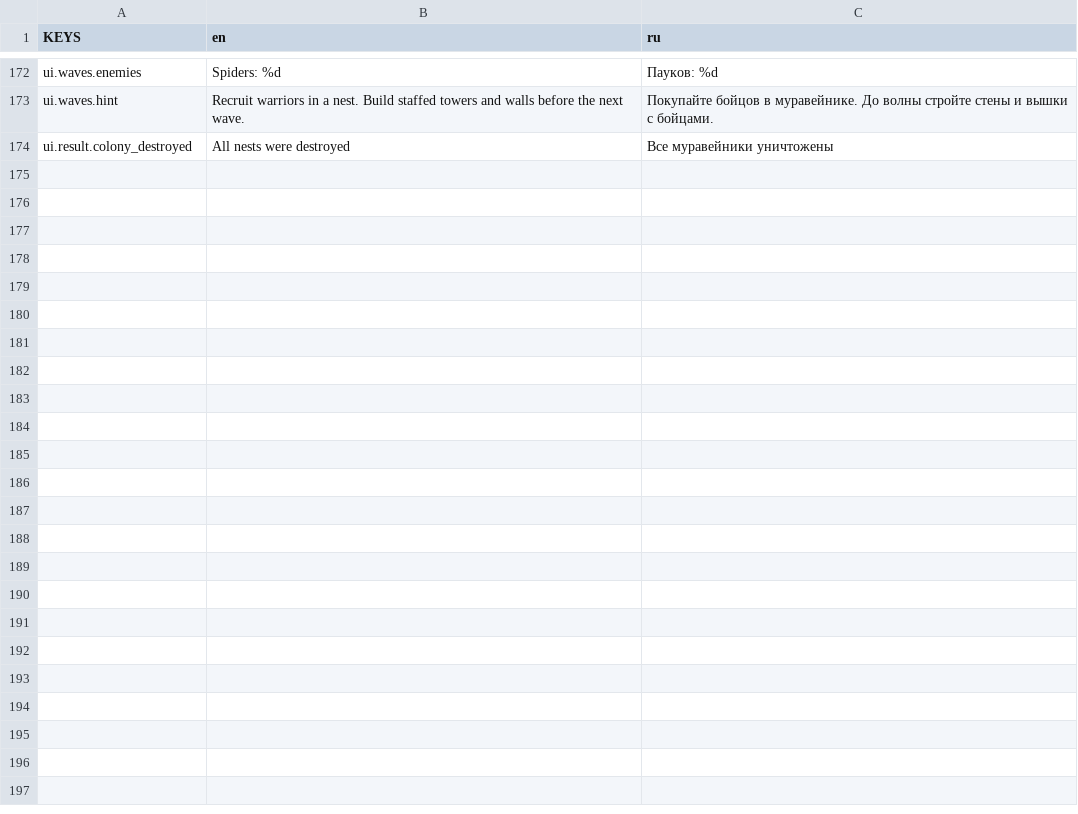
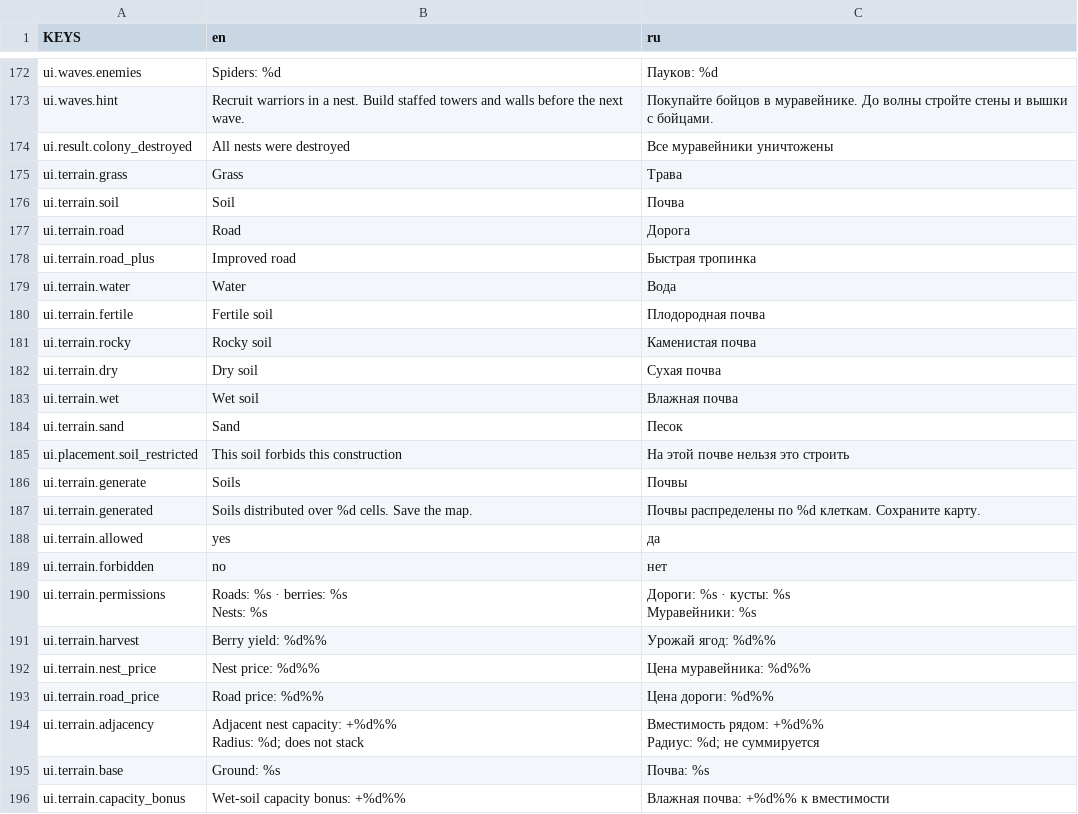
Before and after one commit to Vtorye/Proximity_Archipelago, a CSV file: language/keys.csv, drawn as a sheet; only a part is shown, gaps mark what is left out; ↵ is a line break in a cell; the diff names each change by its address in the sheet, - before the commit and + after, or states it on an @@ line.

Commit message:
add: define configurable soil types

```diff
--- a/language/keys.csv
+++ b/language/keys.csv
+row 175: ui.terrain.grass | Grass | Трава
+row 176: ui.terrain.soil | Soil | Почва
+row 177: ui.terrain.road | Road | Дорога
+row 178: ui.terrain.road_plus | Improved road | Быстрая тропинка
+row 179: ui.terrain.water | Water | Вода
+row 180: ui.terrain.fertile | Fertile soil | Плодородная почва
+row 181: ui.terrain.rocky | Rocky soil | Каменистая почва
+row 182: ui.terrain.dry | Dry soil | Сухая почва
+row 183: ui.terrain.wet | Wet soil | Влажная почва
+row 184: ui.terrain.sand | Sand | Песок
+row 185: ui.placement.soil_restricted | This soil forbids this construction | На этой почве нельзя это строить
+row 186: ui.terrain.generate | Soils | Почвы
+row 187: ui.terrain.generated | Soils distributed over %d cells. Save the map. | Почвы распределены по %d клеткам. Сохраните карту.
+row 188: ui.terrain.allowed | yes | да
+row 189: ui.terrain.forbidden | no | нет
+row 190: ui.terrain.permissions | Roads: %s · berries: %s ↵ Nests: %s | Дороги: %s · кусты: %s ↵ Муравейники: %s
+row 191: ui.terrain.harvest | Berry yield: %d%% | Урожай ягод: %d%%
+row 192: ui.terrain.nest_price | Nest price: %d%% | Цена муравейника: %d%%
+row 193: ui.terrain.road_price | Road price: %d%% | Цена дороги: %d%%
+row 194: ui.terrain.adjacency | Adjacent nest capacity: +%d%% ↵ Radius: %d; does not stack | Вместимость рядом: +%d%% ↵ Радиус: %d; не суммируется
+row 195: ui.terrain.base | Ground: %s | Почва: %s
+row 196: ui.terrain.capacity_bonus | Wet-soil capacity bonus: +%d%% | Влажная почва: +%d%% к вместимости
```
Also changed, not shown: 18 other files.
